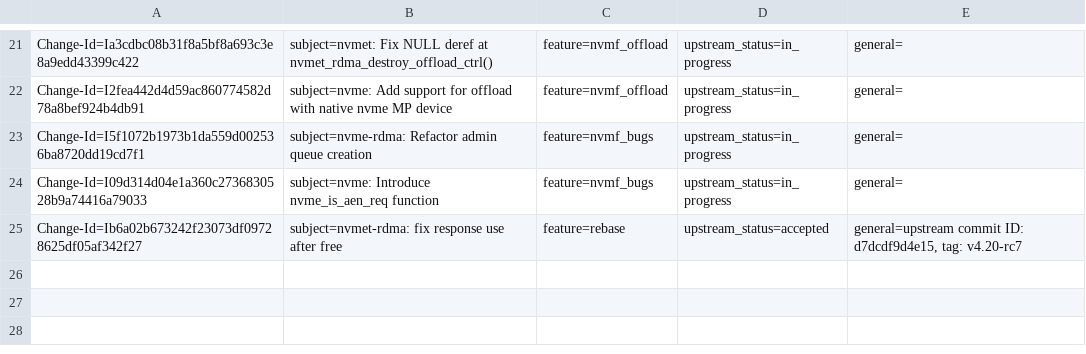
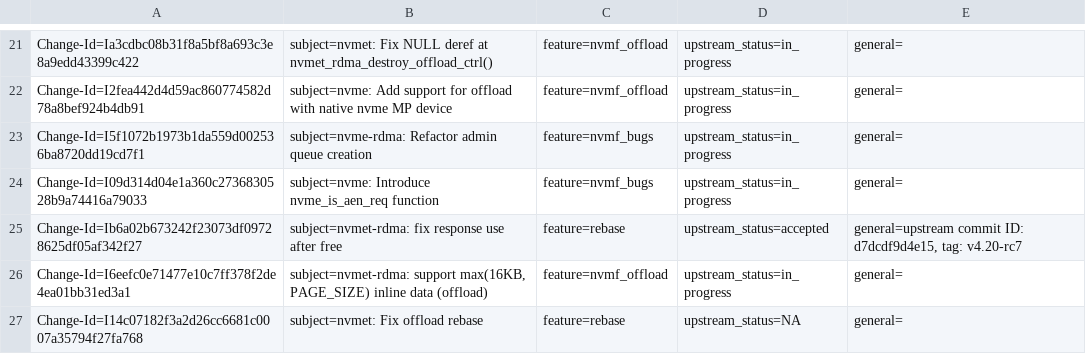
Before and after one commit to Shun-Hao/mlnx-ofa_kernel-4.6-1.0.1.1-rhel7.3, a CSV file: metadata/Israel_Rukshin.csv, drawn as a sheet; only a part is shown, gaps mark what is left out; the diff names each change by its address in the sheet, - before the commit and + after, or states it on an @@ line.

Commit message:
nvmet: Fix offload rebase
Issue: 1628072

Change-Id: I14c07182f3a2d26cc6681c0007a35794f27fa768
Signed-off-by: Israel Rukshin <israelr@mellanox.com>

```diff
--- a/metadata/Israel_Rukshin.csv
+++ b/metadata/Israel_Rukshin.csv
+row 26: Change-Id=I6eefc0e71477e10c7ff378f2de4ea01bb31ed3a1 | subject=nvmet-rdma: support max(16KB, PAGE_SIZE) inline data (offload) | feature=nvmf_offload | upstream_status=in_progress | general=
+row 27: Change-Id=I14c07182f3a2d26cc6681c0007a35794f27fa768 | subject=nvmet: Fix offload rebase | feature=rebase | upstream_status=NA | general=
```
Also changed, not shown: 1 other file.
